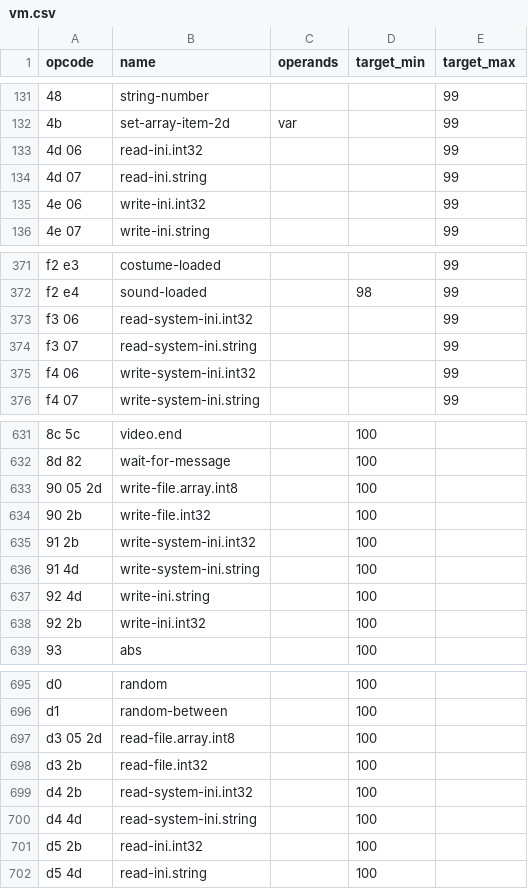
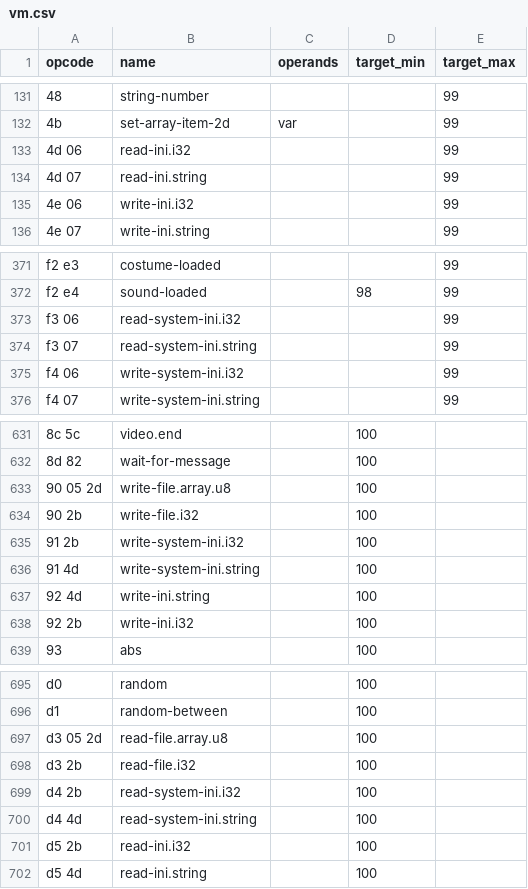
Before and after one commit to whatisaphone/baller, a CSV file: langdef/vm.csv, drawn as a sheet; only a part is shown, gaps mark what is left out; the diff covers the shown part only; the diff names each change by its address in the sheet, - before the commit and + after, or states it on an @@ line.

Commit message:
Add signedness to int types (mainly for pesky `read-file.u16`)

```diff
--- a/langdef/vm.csv
+++ b/langdef/vm.csv
-B133 (name): read-ini.int32
+B133 (name): read-ini.i32
-B135 (name): write-ini.int32
+B135 (name): write-ini.i32
-B373 (name): read-system-ini.int32
+B373 (name): read-system-ini.i32
-B375 (name): write-system-ini.int32
+B375 (name): write-system-ini.i32
-B633 (name): write-file.array.int8
+B633 (name): write-file.array.u8
-B634 (name): write-file.int32
+B634 (name): write-file.i32
-B635 (name): write-system-ini.int32
+B635 (name): write-system-ini.i32
-B638 (name): write-ini.int32
+B638 (name): write-ini.i32
-B697 (name): read-file.array.int8
+B697 (name): read-file.array.u8
-B698 (name): read-file.int32
+B698 (name): read-file.i32
-B699 (name): read-system-ini.int32
+B699 (name): read-system-ini.i32
-B701 (name): read-ini.int32
+B701 (name): read-ini.i32
```
Also changed, not shown: 37 edited cells elsewhere in this file, langdef/script.csv, 1 other file.
